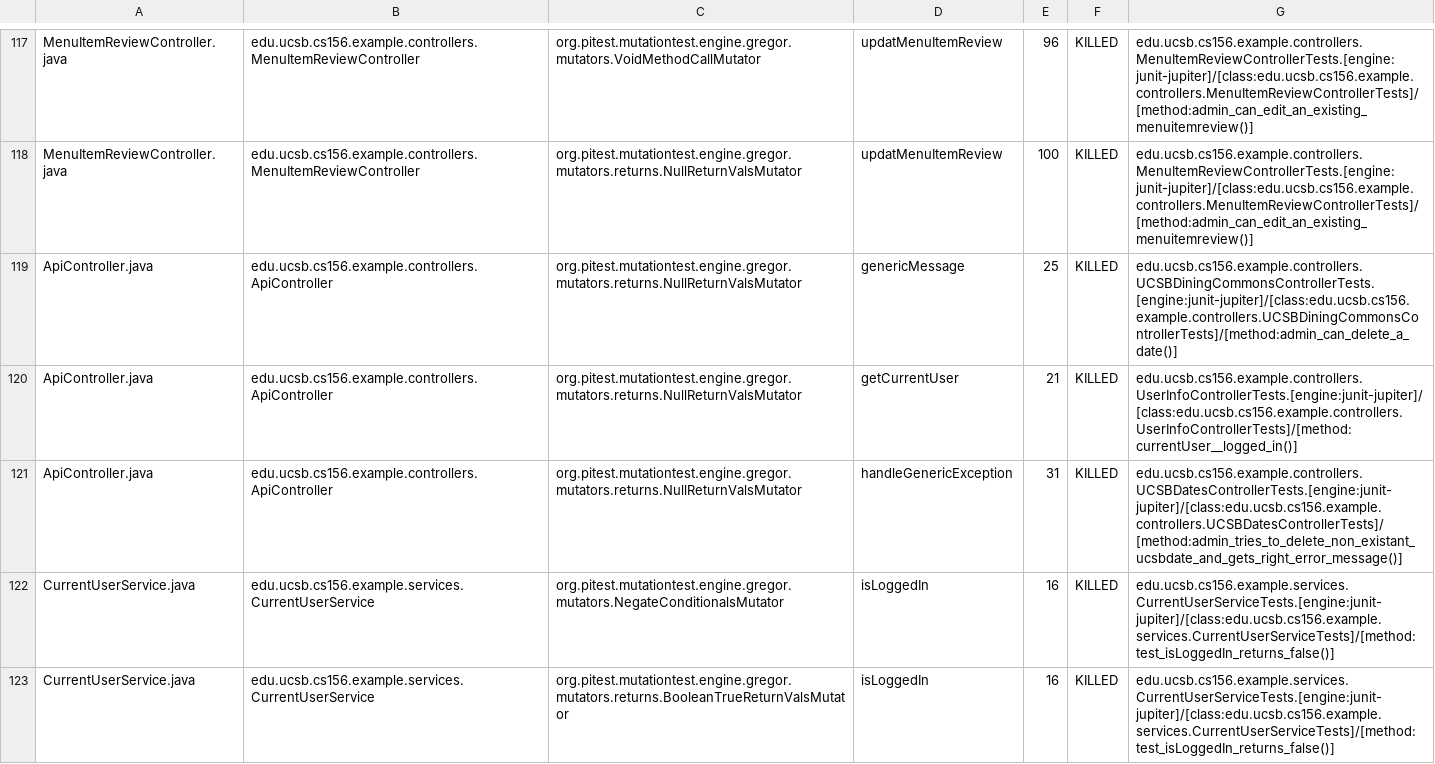
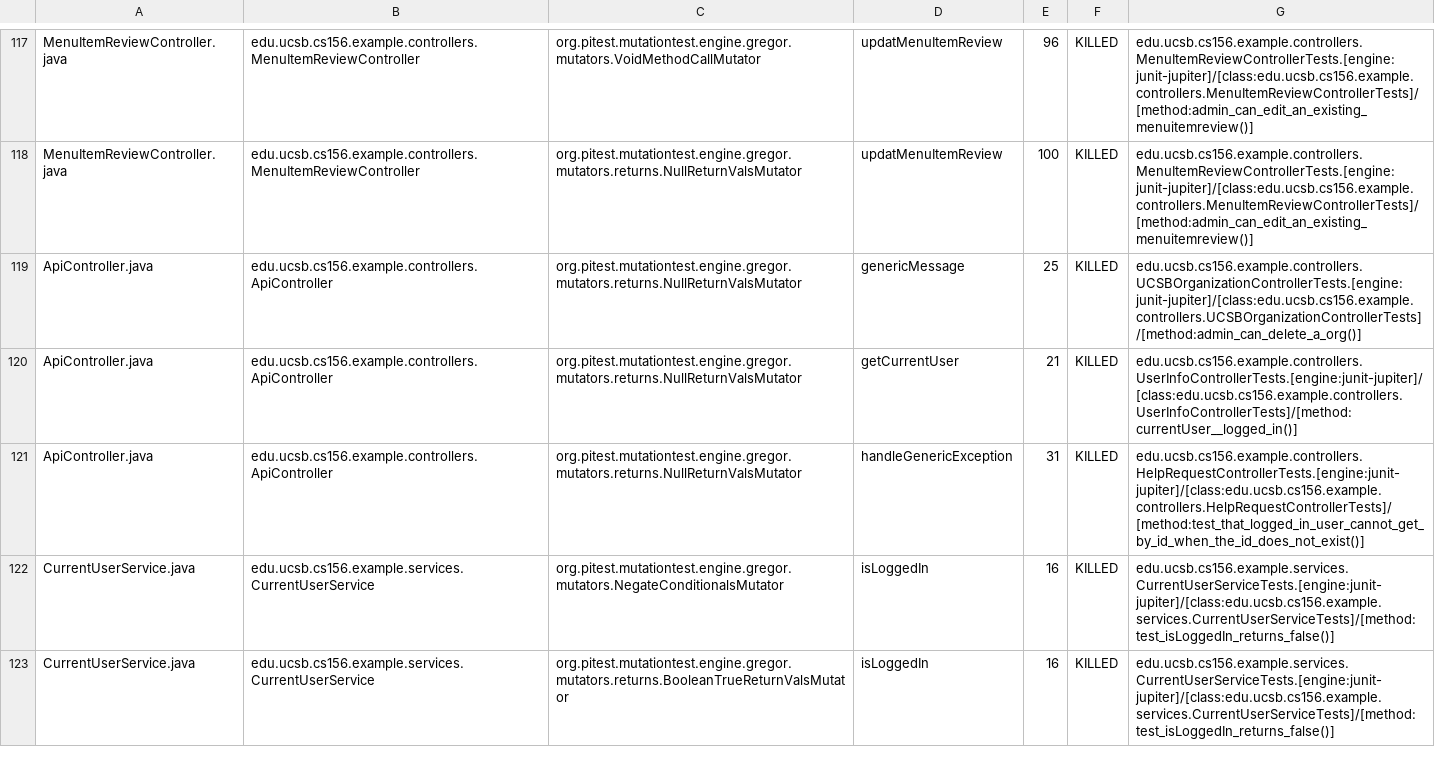
Before and after one commit to ucsb-cs156-m23/team02-m23-10am-4, a CSV file: prs/57/pitest/mutations.csv, drawn as a sheet; only a part is shown, gaps mark what is left out.

Commit message:
Deploying to gh-pages from @ ucsb-cs156-m23/team02-m23-10am-4@01c26ca4a26ab5a3a1d6aa2e55f03288e86628cc 🚀

```diff
--- a/prs/57/pitest/mutations.csv
+++ b/prs/57/pitest/mutations.csv
@@ -118,5 +118,5 @@ MenuItemReviewController.java,edu.ucsb.cs156.example.controllers.MenuItemReviewC
 MenuItemReviewController.java,edu.ucsb.cs156.example.controllers.MenuItemReviewController,org.pitest.mutationtest.engine.gregor.mutators.returns.NullReturnValsMutator,updatMenuItemReview,100,KILLED,edu.ucsb.cs156.example.controllers.MenuItemReviewControllerTests.[engine:junit-jupiter]/[class:edu.ucsb.cs156.example.controllers.MenuItemReviewControllerTests]/[method:admin_can_edit_an_existing_menuitemreview()]
-ApiController.java,edu.ucsb.cs156.example.controllers.ApiController,org.pitest.mutationtest.engine.gregor.mutators.returns.NullReturnValsMutator,genericMessage,25,KILLED,edu.ucsb.cs156.example.controllers.UCSBDiningCommonsControllerTests.[engine:junit-jupiter]/[class:edu.ucsb.cs156.example.controllers.UCSBDiningCommonsControllerTests]/[method:admin_can_delete_a_date()]
+ApiController.java,edu.ucsb.cs156.example.controllers.ApiController,org.pitest.mutationtest.engine.gregor.mutators.returns.NullReturnValsMutator,genericMessage,25,KILLED,edu.ucsb.cs156.example.controllers.UCSBOrganizationControllerTests.[engine:junit-jupiter]/[class:edu.ucsb.cs156.example.controllers.UCSBOrganizationControllerTests]/[method:admin_can_delete_a_org()]
 ApiController.java,edu.ucsb.cs156.example.controllers.ApiController,org.pitest.mutationtest.engine.gregor.mutators.returns.NullReturnValsMutator,getCurrentUser,21,KILLED,edu.ucsb.cs156.example.controllers.UserInfoControllerTests.[engine:junit-jupiter]/[class:edu.ucsb.cs156.example.controllers.UserInfoControllerTests]/[method:currentUser__logged_in()]
-ApiController.java,edu.ucsb.cs156.example.controllers.ApiController,org.pitest.mutationtest.engine.gregor.mutators.returns.NullReturnValsMutator,handleGenericException,31,KILLED,edu.ucsb.cs156.example.controllers.UCSBDatesControllerTests.[engine:junit-jupiter]/[class:edu.ucsb.cs156.example.controllers.UCSBDatesControllerTests]/[method:admin_tries_to_delete_non_existant_ucsbdate_and_gets_right_error_message()]
+ApiController.java,edu.ucsb.cs156.example.controllers.ApiController,org.pitest.mutationtest.engine.gregor.mutators.returns.NullReturnValsMutator,handleGenericException,31,KILLED,edu.ucsb.cs156.example.controllers.HelpRequestControllerTests.[engine:junit-jupiter]/[class:edu.ucsb.cs156.example.controllers.HelpRequestControllerTests]/[method:test_that_logged_in_user_cannot_get_by_id_when_the_id_does_not_exist()]
 CurrentUserService.java,edu.ucsb.cs156.example.services.CurrentUserService,org.pitest.mutationtest.engine.gregor.mutators.NegateConditionalsMutator,isLoggedIn,16,KILLED,edu.ucsb.cs156.example.services.CurrentUserServiceTests.[engine:junit-jupiter]/[class:edu.ucsb.cs156.example.services.CurrentUserServiceTests]/[method:test_isLoggedIn_returns_false()]
```
Also changed, not shown: 16 other files.
